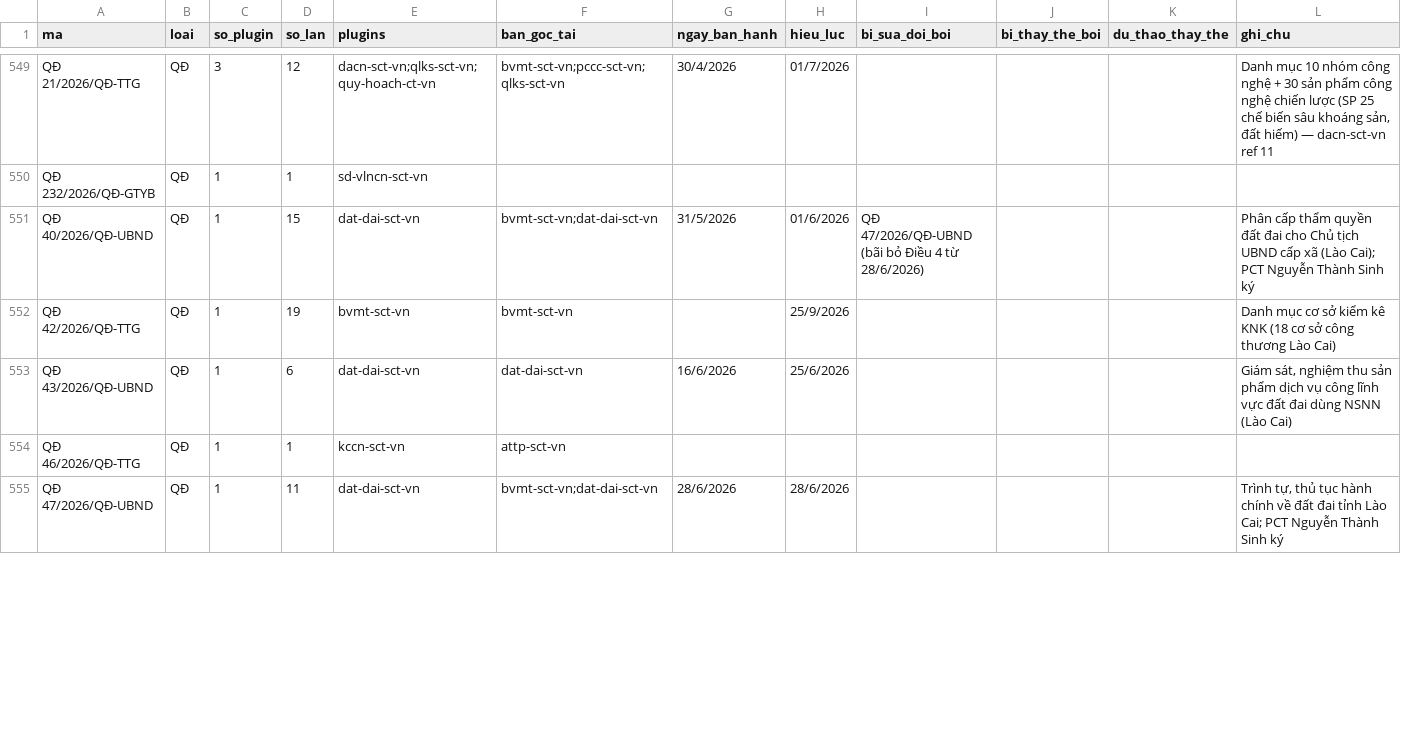
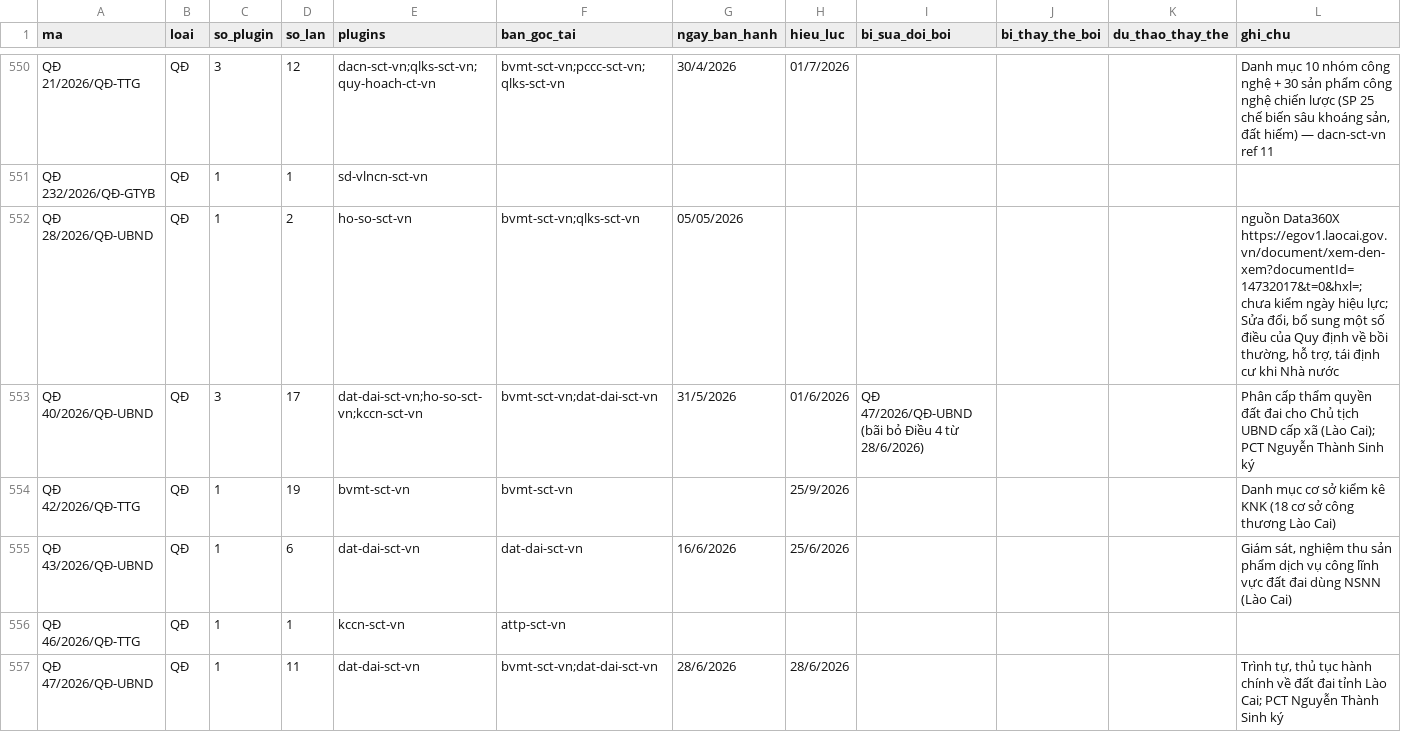
Before and after one commit to Trangsct/skill-sct, a CSV file: registry/van-ban-phap-luat.csv, drawn as a sheet; only a part is shown, gaps mark what is left out; the diff covers the shown part only.

```diff
--- a/registry/van-ban-phap-luat.csv
+++ b/registry/van-ban-phap-luat.csv
@@ -550,3 +551,4 @@ QĐ 21/2026/QĐ-TTG,QĐ,3,12,dacn-sct-vn;qlks-sct-vn;quy-hoach-ct-vn,bvmt-sct-vn
 QĐ 232/2026/QĐ-GTYB,QĐ,1,1,sd-vlncn-sct-vn,,,,,,,
-QĐ 40/2026/QĐ-UBND,QĐ,1,15,dat-dai-sct-vn,bvmt-sct-vn;dat-dai-sct-vn,31/5/2026,01/6/2026,QĐ 47/2026/QĐ-UBND (bãi bỏ Điều 4 từ 28/6/2026),,,Phân cấp thẩm quyền đất đai cho Chủ tịch UBND cấp xã (Lào Cai); PCT Nguyễn Thành Sinh ký
+QĐ 28/2026/QĐ-UBND,QĐ,1,2,ho-so-sct-vn,bvmt-sct-vn;qlks-sct-vn,05/05/2026,,,,,"nguồn Data360X https://egov1.laocai.gov.vn/document/xem-den-xem?documentId=14732017&t=0&hxl=; chưa kiểm ngày hiệu lực; Sửa đổi, bổ sung một số điều của Quy định về bồi thường, hỗ trợ, tái định cư khi Nhà nước "
+QĐ 40/2026/QĐ-UBND,QĐ,3,17,dat-dai-sct-vn;ho-so-sct-vn;kccn-sct-vn,bvmt-sct-vn;dat-dai-sct-vn,31/5/2026,01/6/2026,QĐ 47/2026/QĐ-UBND (bãi bỏ Điều 4 từ 28/6/2026),,,Phân cấp thẩm quyền đất đai cho Chủ tịch UBND cấp xã (Lào Cai); PCT Nguyễn Thành Sinh ký
 QĐ 42/2026/QĐ-TTG,QĐ,1,19,bvmt-sct-vn,bvmt-sct-vn,,25/9/2026,,,,Danh mục cơ sở kiểm kê KNK (18 cơ sở công thương Lào Cai)
```
Also changed, not shown: 1 added row and 30 edited cells elsewhere in this file, DANH-MUC-VAN-BAN-GOC.csv, 39 other files.
